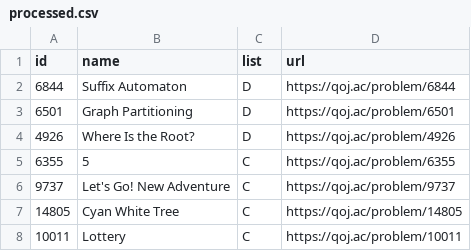
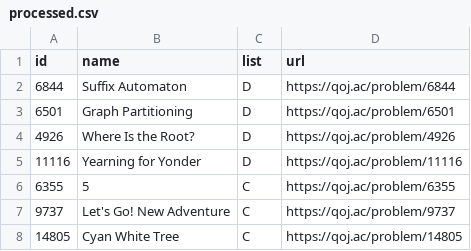
Before and after one commit to NaimSS/cses-weekly-problems, a CSV file: qoj/processed.csv, drawn as a sheet; removed rows and columns are numbered as before the commit, all else as after; the diff names each change by its address in the sheet, - before the commit and + after, or states it on an @@ line.

```diff
--- a/qoj/processed.csv
+++ b/qoj/processed.csv
+row 5: 11116 | Yearning for Yonder | D | https://qoj.ac/problem/11116
-row 8: 10011 | Lottery | C | https://qoj.ac/problem/10011
```
Also changed, not shown: 10 other files.
